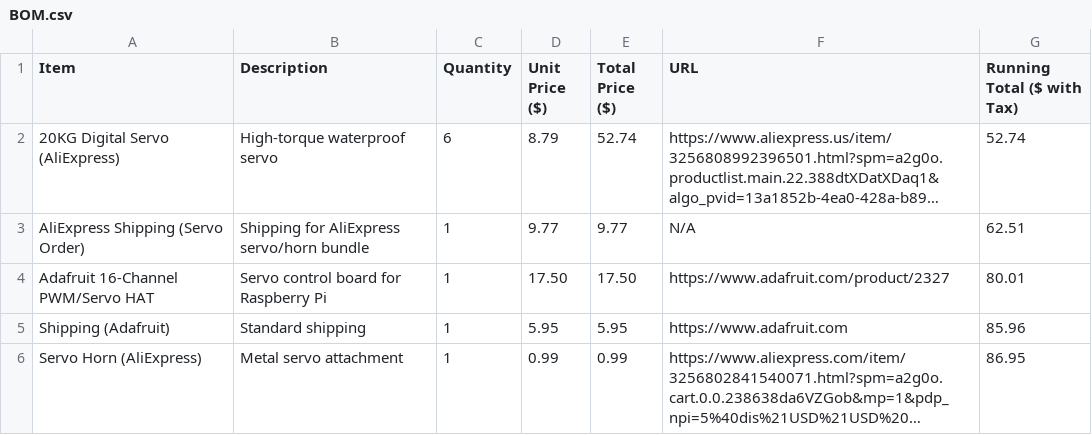
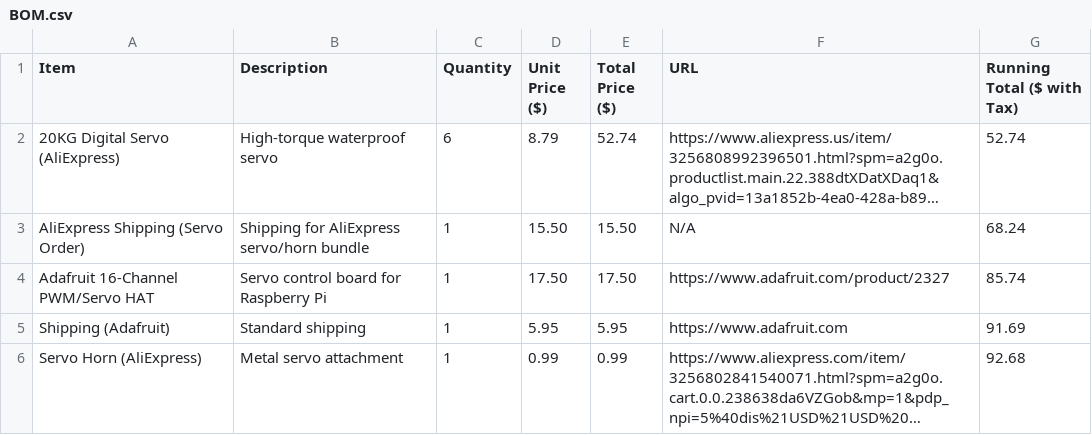
Before and after one commit to CyberBrainiac1/RoboticHand, a CSV file: BOM.csv, drawn as a sheet; long unchanged cells end in …; the diff names each change by its address in the sheet, - before the commit and + after, or states it on an @@ line.

Commit message:
Update BOM.csv with new pricing and totals

```diff
--- a/BOM.csv
+++ b/BOM.csv
-D3 (Unit Price ($)): 9.77
+D3 (Unit Price ($)): 15.50
-E3 (Total Price ($)): 9.77
+E3 (Total Price ($)): 15.50
-G3 (Running Total ($ with Tax)): 62.51
+G3 (Running Total ($ with Tax)): 68.24
-G4 (Running Total ($ with Tax)): 80.01
+G4 (Running Total ($ with Tax)): 85.74
-G5 (Running Total ($ with Tax)): 85.96
+G5 (Running Total ($ with Tax)): 91.69
-G6 (Running Total ($ with Tax)): 86.95
+G6 (Running Total ($ with Tax)): 92.68
```
